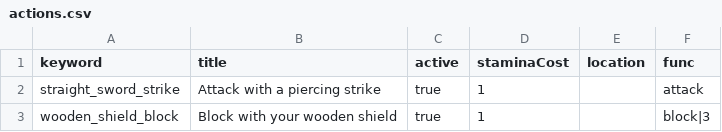
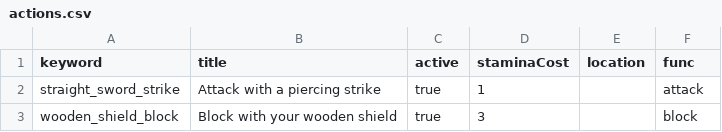
Before and after one commit to benswinden/Verdigris, a CSV file: Data/actions.csv, drawn as a sheet.

Commit message:
haven't commited in a while, woops. Added new stamina UI, added Region UI to the editor, started refactoring how i store data at runtime

```diff
--- a/Data/actions.csv
+++ b/Data/actions.csv
@@ -2,2 +2,2 @@ keyword,title,active,staminaCost,location,func
 straight_sword_strike,Attack with a piercing strike,true,1,,attack
-wooden_shield_block,Block with your wooden shield,true,1,,block|3
+wooden_shield_block,Block with your wooden shield,true,3,,block
```
Also changed, not shown: 19 other files.
